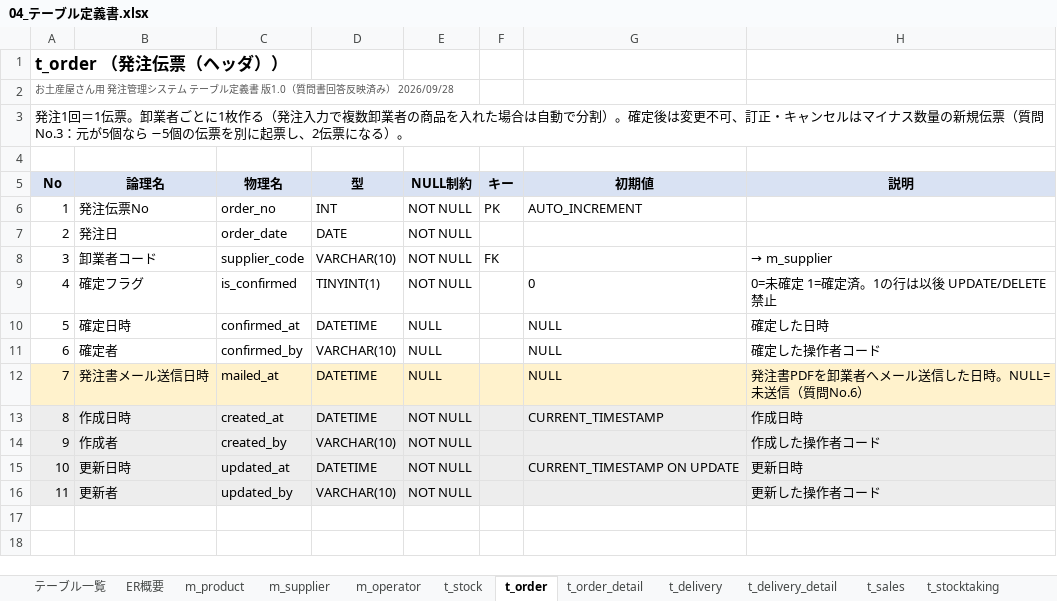
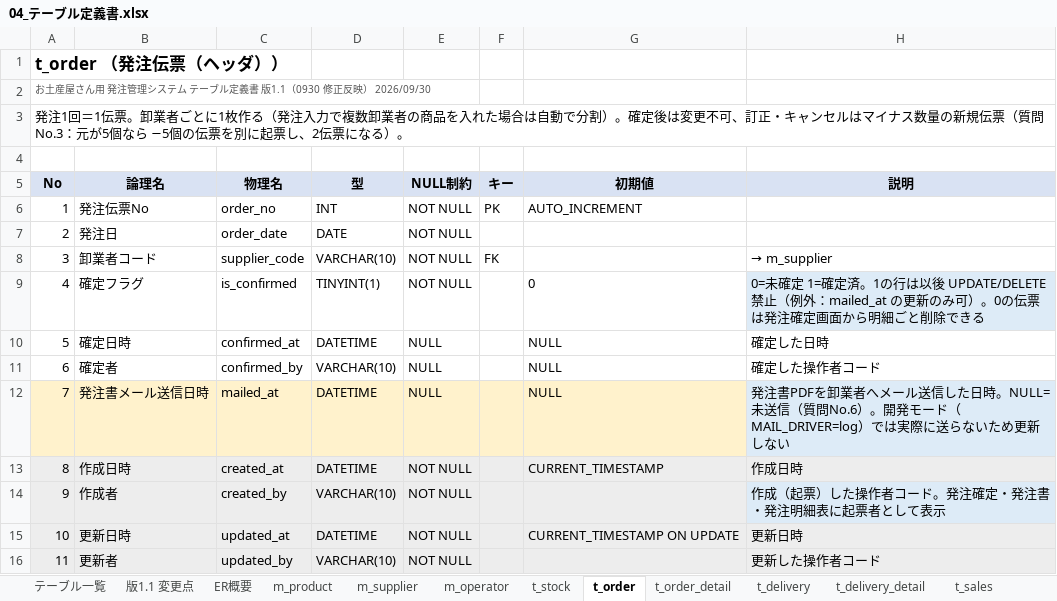
Before and after one commit to tarutoon7391/Okashi, an Excel workbook: docs/設計書/04_テーブル定義書.xlsx, sheet t_order, drawn as a sheet; values as stored, in another font and other column widths than the file's, no borders; the diff names each change by its address in the sheet, - before the commit and + after, or states it on an @@ line.

```diff
--- a/docs/設計書/04_テーブル定義書.xlsx (sheet t_order)
+++ b/docs/設計書/04_テーブル定義書.xlsx (sheet t_order)
+sheet tab: 版1.1 変更点
-A2 (No): …義書 版1.0（質問書回答反映済み） 2026/09/28
+A2 (No): …義書 版1.1（0930 修正反映） 2026/09/30
-H9 (説明): …UPDATE/DELETE 禁止
+H9 (説明): …UPDATE/DELETE 禁止（例外：mailed_at の更新のみ可）。0の伝票は発注確定画面から明細ごと削除できる
-H9 fill: none
+H9 fill: #DDEBF7
-H12 (説明): …質問No.6）
+H12 (説明): …質問No.6）。開発モード（MAIL_DRIVER=log）では実際に送らないため更新しない
-H12 fill: #FFF2CC
+H12 fill: #DDEBF7
-H14 (説明): 作成した操作者コード
+H14 (説明): 作成（起票）した操作者コード。発注確定・発注書・発注明細表に起票者として表示
```
Also changed, not shown: sheet m_product, sheet t_order_detail, sheet t_delivery_detail, sheet テーブル一覧, sheet m_supplier, sheet t_delivery, 6 more sheets, 37 other files.
